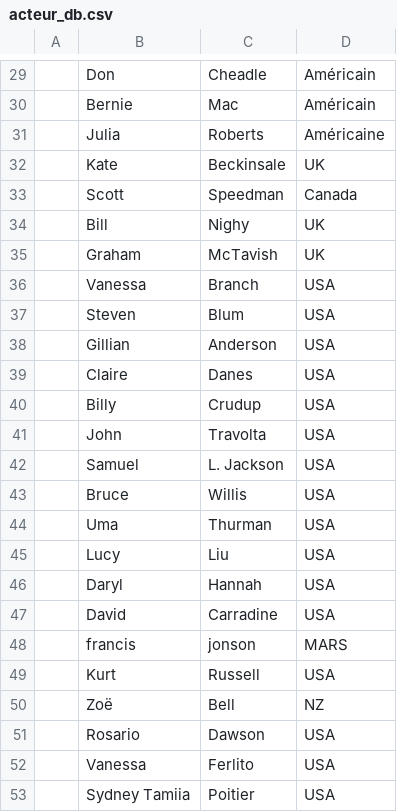
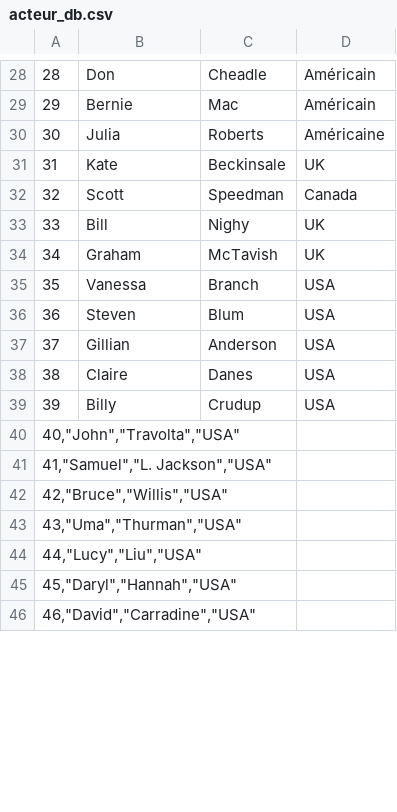
Before and after one commit to EpicWAX/film_db, a CSV file: acteur_db.csv, drawn as a sheet; only a part is shown, gaps mark what is left out; removed rows and columns are numbered as before the commit, all else as after; the diff covers the shown part only; the diff names each change by its address in the sheet, - before the commit and + after, or states it on an @@ line.

```diff
--- a/acteur_db.csv
+++ b/acteur_db.csv
-A28: (empty)
+A28: 28
-A29: (empty)
+A29: 29
-A30: (empty)
+A30: 30
-A31: (empty)
+A31: 31
-A32: (empty)
+A32: 32
-A33: (empty)
+A33: 33
-A34: (empty)
+A34: 34
-A35: (empty)
+A35: 35
-A36: (empty)
+A36: 36
-A37: (empty)
+A37: 37
-A38: (empty)
+A38: 38
-A39: (empty)
+A39: 39
-row 41:  | John | Travolta | USA
-row 42:  | Samuel | L. Jackson | USA
-row 43:  | Bruce | Willis | USA
-row 44:  | Uma | Thurman | USA
-row 45:  | Lucy | Liu | USA
-row 46:  | Daryl | Hannah | USA
-row 47:  | David | Carradine | USA
-row 48:  | francis | jonson | MARS
-row 49:  | Kurt | Russell | USA
-row 50:  | Zoë | Bell | NZ
-row 51:  | Rosario | Dawson | USA
-row 52:  | Vanessa | Ferlito | USA
-row 53:  | Sydney Tamiia | Poitier | USA
+row 40: 40,"John","Travolta","USA"
+row 41: 41,"Samuel","L. Jackson","USA"
+row 42: 42,"Bruce","Willis","USA"
+row 43: 43,"Uma","Thurman","USA"
+row 44: 44,"Lucy","Liu","USA"
+row 45: 45,"Daryl","Hannah","USA"
+row 46: 46,"David","Carradine","USA"
```
Also changed, not shown: 6 added rows, 1 removed row and 27 edited cells elsewhere in this file, film_db.csv.
